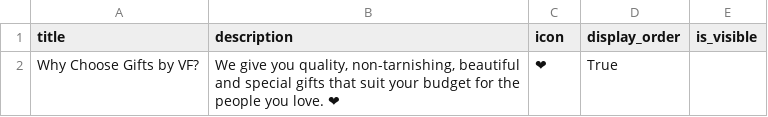
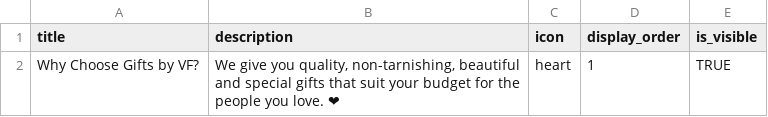
Before and after one commit to ritjiishaku/vf-gift-shop, a CSV file: sample-data/why-us.csv, drawn as a sheet; the diff names each change by its address in the sheet, - before the commit and + after, or states it on an @@ line.

```diff
--- a/sample-data/why-us.csv
+++ b/sample-data/why-us.csv
-C2 (icon): ❤
+C2 (icon): heart
-D2 (display_order): True
+D2 (display_order): 1
-E2 (is_visible): (empty)
+E2 (is_visible): TRUE
```
Also changed, not shown: sample-data/how-to-order.csv, sample-data/portfolio.csv, 1 other file.
